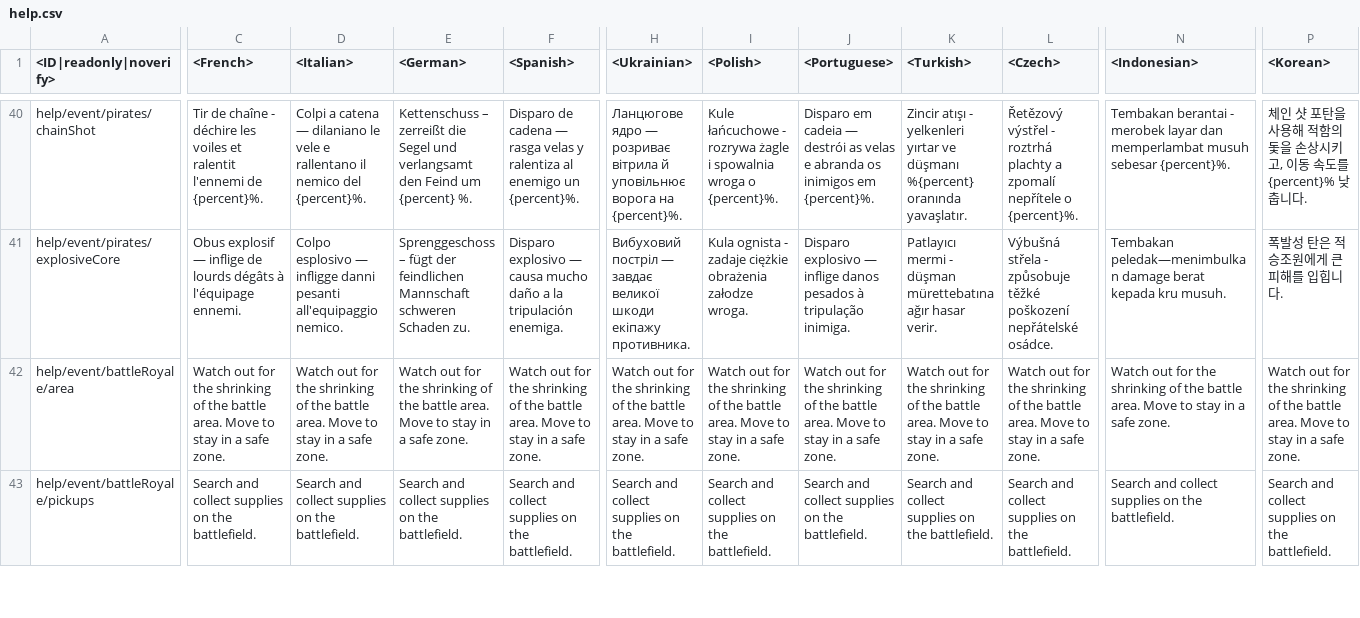
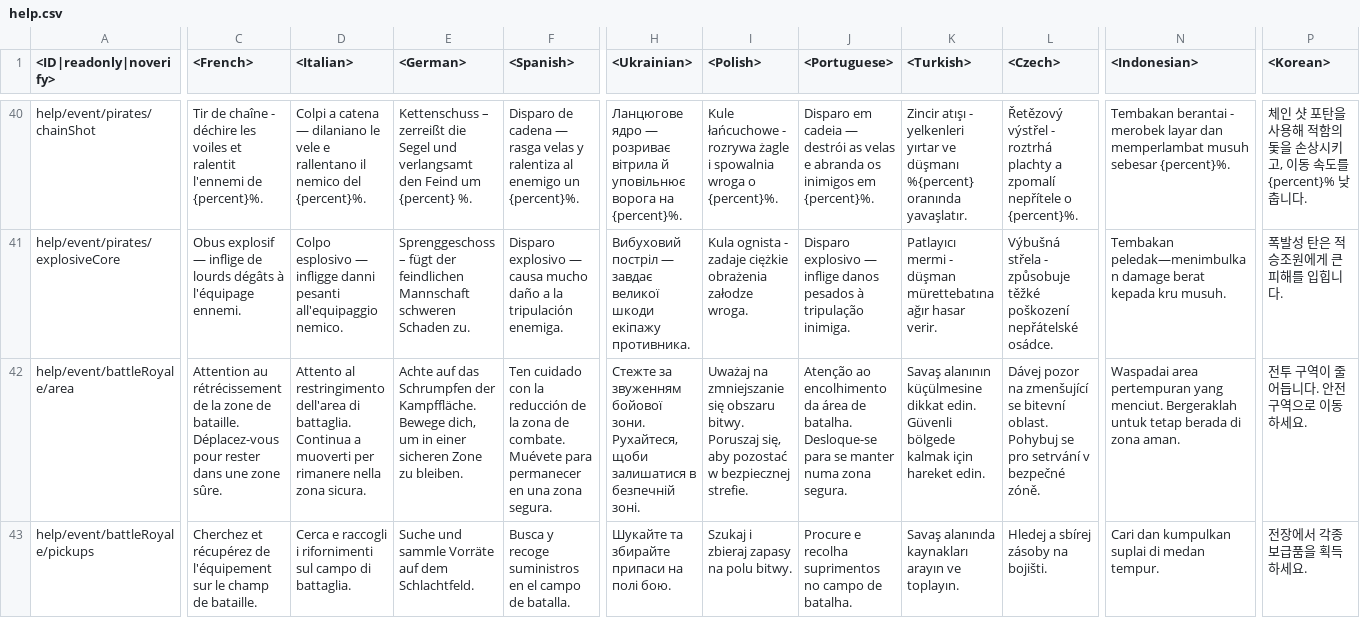
Before and after one commit to gszabi99/War-Thunder-Mobile-Datamine, a CSV file: lang.vromfs.bin_u/lang/help.csv, drawn as a sheet; only a part is shown, gaps mark what is left out; the diff covers the shown part only; the diff names each change by its address in the sheet, - before the commit and + after, or states it on an @@ line.

```diff
--- a/lang.vromfs.bin_u/lang/help.csv
+++ b/lang.vromfs.bin_u/lang/help.csv
-C42 (<French>): Watch out for the shrinking of the battle area. Move to stay in a safe zone.
+C42 (<French>): Attention au rétrécissement de la zone de bataille. Déplacez-vous pour rester dans une zone sûre.
-D42 (<Italian>): Watch out for the shrinking of the battle area. Move to stay in a safe zone.
+D42 (<Italian>): Attento al restringimento dell'area di battaglia. Continua a muoverti per rimanere nella zona sicura.
-E42 (<German>): Watch out for the shrinking of the battle area. Move to stay in a safe zone.
+E42 (<German>): Achte auf das Schrumpfen der Kampffläche. Bewege dich, um in einer sicheren Zone zu bleiben.
-F42 (<Spanish>): Watch out for the shrinking of the battle area. Move to stay in a safe zone.
+F42 (<Spanish>): Ten cuidado con la reducción de la zona de combate. Muévete para permanecer en una zona segura.
-H42 (<Ukrainian>): Watch out for the shrinking of the battle area. Move to stay in a safe zone.
+H42 (<Ukrainian>): Стежте за звуженням бойової зони. Рухайтеся, щоби залишатися в безпечній зоні.
-I42 (<Polish>): Watch out for the shrinking of the battle area. Move to stay in a safe zone.
+I42 (<Polish>): Uważaj na zmniejszanie się obszaru bitwy. Poruszaj się, aby pozostać w bezpiecznej strefie.
-J42 (<Portuguese>): Watch out for the shrinking of the battle area. Move to stay in a safe zone.
+J42 (<Portuguese>): Atenção ao encolhimento da área de batalha. Desloque-se para se manter numa zona segura.
-K42 (<Turkish>): Watch out for the shrinking of the battle area. Move to stay in a safe zone.
+K42 (<Turkish>): Savaş alanının küçülmesine dikkat edin. Güvenli bölgede kalmak için hareket edin.
-L42 (<Czech>): Watch out for the shrinking of the battle area. Move to stay in a safe zone.
+L42 (<Czech>): Dávej pozor na zmenšující se bitevní oblast. Pohybuj se pro setrvání v bezpečné zóně.
-N42 (<Indonesian>): Watch out for the shrinking of the battle area. Move to stay in a safe zone.
+N42 (<Indonesian>): Waspadai area pertempuran yang menciut. Bergeraklah untuk tetap berada di zona aman.
-P42 (<Korean>): Watch out for the shrinking of the battle area. Move to stay in a safe zone.
+P42 (<Korean>): 전투 구역이 줄어듭니다. 안전 구역으로 이동하세요.
-C43 (<French>): Search and collect supplies on the battlefield.
+C43 (<French>): Cherchez et récupérez de l'équipement sur le champ de bataille.
-D43 (<Italian>): Search and collect supplies on the battlefield.
+D43 (<Italian>): Cerca e raccogli i rifornimenti sul campo di battaglia.
-E43 (<German>): Search and collect supplies on the battlefield.
+E43 (<German>): Suche und sammle Vorräte auf dem Schlachtfeld.
-F43 (<Spanish>): Search and collect supplies on the battlefield.
+F43 (<Spanish>): Busca y recoge suministros en el campo de batalla.
-H43 (<Ukrainian>): Search and collect supplies on the battlefield.
+H43 (<Ukrainian>): Шукайте та збирайте припаси на полі бою.
-I43 (<Polish>): Search and collect supplies on the battlefield.
+I43 (<Polish>): Szukaj i zbieraj zapasy na polu bitwy.
-J43 (<Portuguese>): Search and collect supplies on the battlefield.
+J43 (<Portuguese>): Procure e recolha suprimentos no campo de batalha.
-K43 (<Turkish>): Search and collect supplies on the battlefield.
+K43 (<Turkish>): Savaş alanında kaynakları arayın ve toplayın.
-L43 (<Czech>): Search and collect supplies on the battlefield.
+L43 (<Czech>): Hledej a sbírej zásoby na bojišti.
-N43 (<Indonesian>): Search and collect supplies on the battlefield.
+N43 (<Indonesian>): Cari dan kumpulkan suplai di medan tempur.
-P43 (<Korean>): Search and collect supplies on the battlefield.
+P43 (<Korean>): 전장에서 각종 보급품을 획득하세요.
```
Also changed, not shown: 48 edited cells elsewhere in this file, lang.vromfs.bin_u/lang/menu_options.csv, lang.vromfs.bin_u/lang/missions_objectives.csv, 6 other files.
